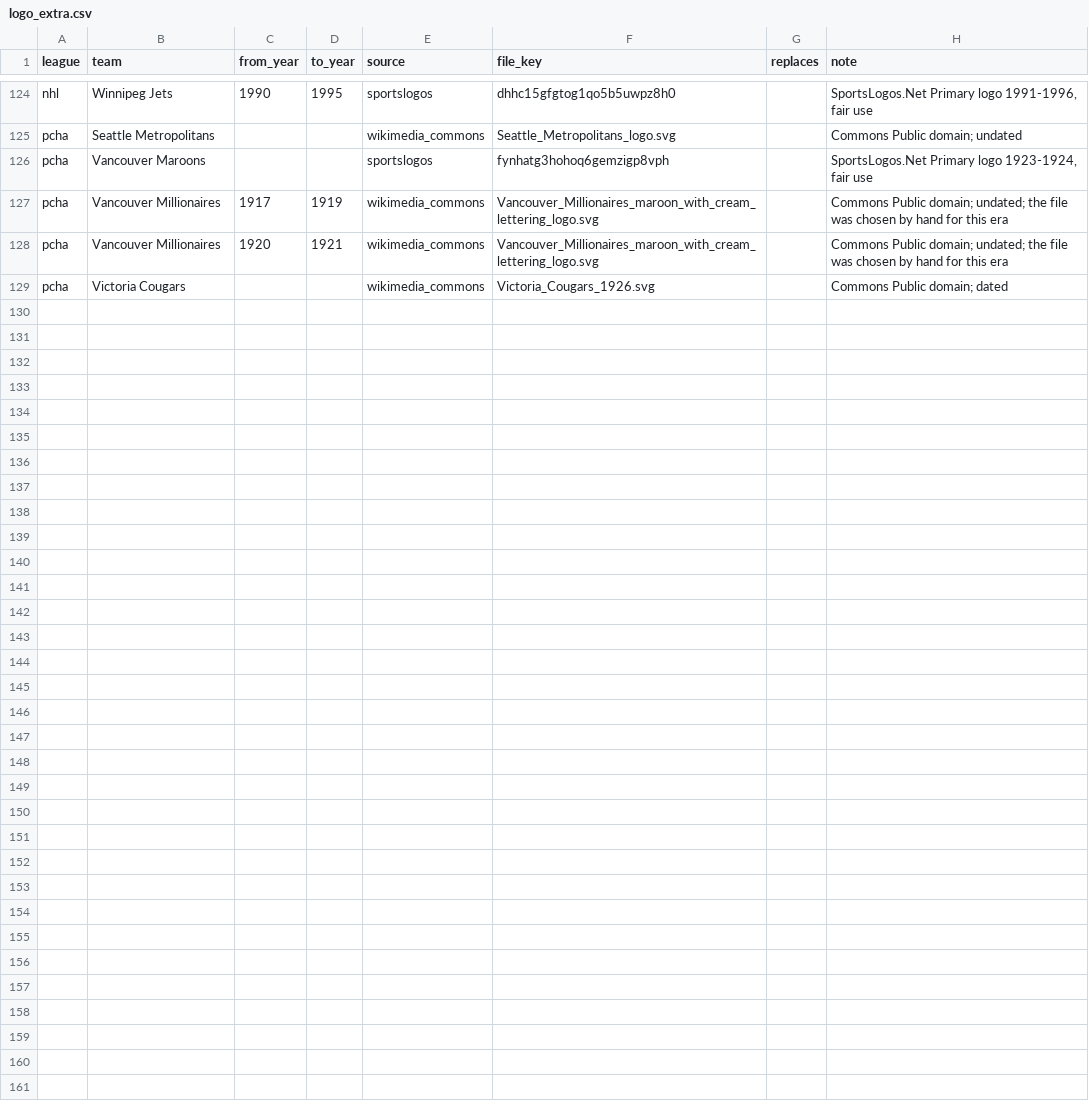
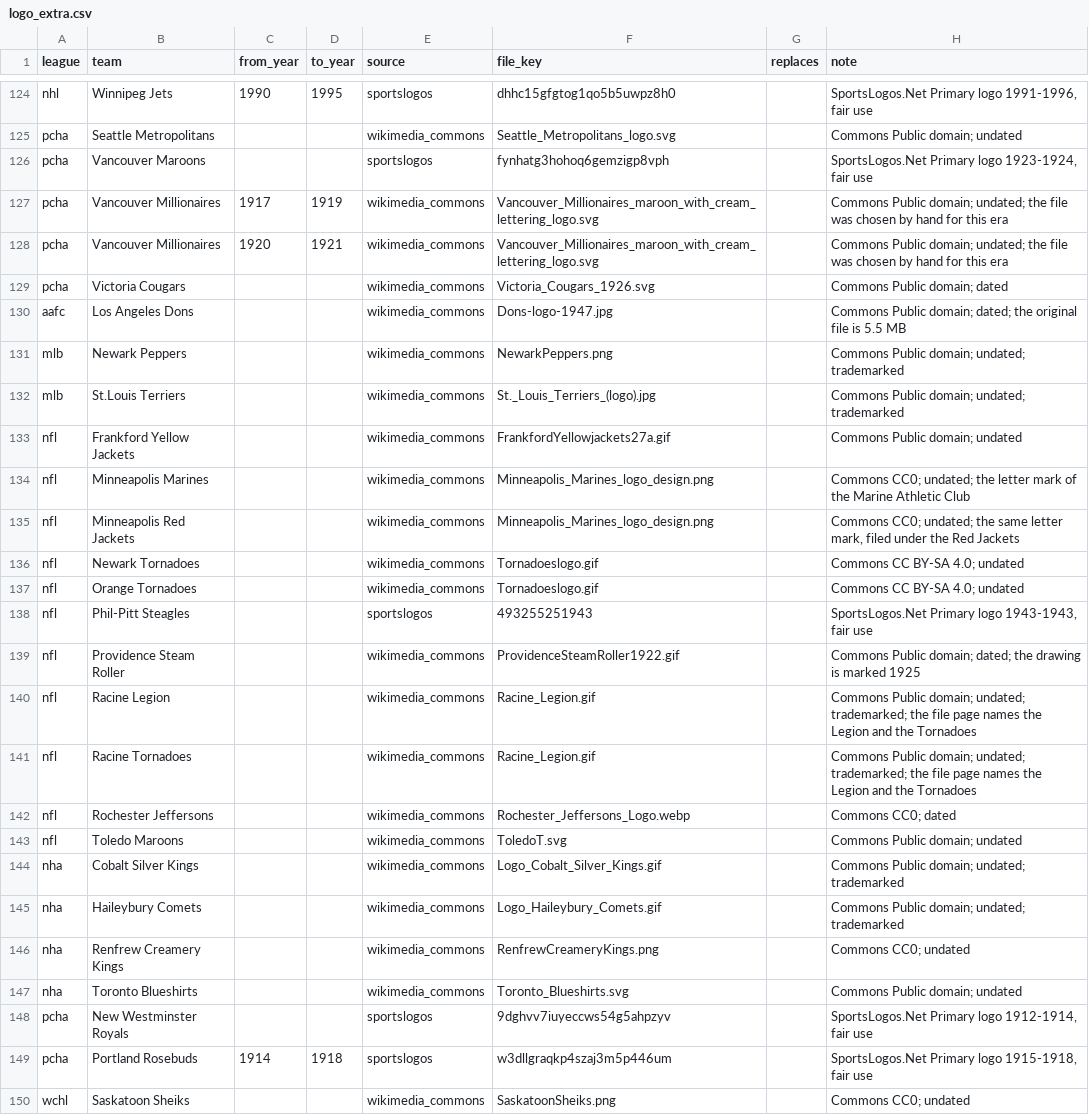
Before and after one commit to spxis/spx-stats, a CSV file: db/seed/logo_extra.csv, drawn as a sheet; only a part is shown, gaps mark what is left out; the diff names each change by its address in the sheet, - before the commit and + after, or states it on an @@ line.

Commit message:
feat(logos): seed marks for logo gaps

```diff
--- a/db/seed/logo_extra.csv
+++ b/db/seed/logo_extra.csv
+row 130: aafc | Los Angeles Dons |  |  | wikimedia_commons | Dons-logo-1947.jpg |  | Commons Public domain; dated; the original file is 5.5 MB
+row 131: mlb | Newark Peppers |  |  | wikimedia_commons | NewarkPeppers.png |  | Commons Public domain; undated; trademarked
+row 132: mlb | St.Louis Terriers |  |  | wikimedia_commons | St._Louis_Terriers_(logo).jpg |  | Commons Public domain; undated; trademarked
+row 133: nfl | Frankford Yellow Jackets |  |  | wikimedia_commons | FrankfordYellowjackets27a.gif |  | Commons Public domain; undated
+row 134: nfl | Minneapolis Marines |  |  | wikimedia_commons | Minneapolis_Marines_logo_design.png |  | Commons CC0; undated; the letter mark of the Marine Athletic Club
+row 135: nfl | Minneapolis Red Jackets |  |  | wikimedia_commons | Minneapolis_Marines_logo_design.png |  | Commons CC0; undated; the same letter mark, filed under the Red Jackets
+row 136: nfl | Newark Tornadoes |  |  | wikimedia_commons | Tornadoeslogo.gif |  | Commons CC BY-SA 4.0; undated
+row 137: nfl | Orange Tornadoes |  |  | wikimedia_commons | Tornadoeslogo.gif |  | Commons CC BY-SA 4.0; undated
+row 138: nfl | Phil-Pitt Steagles |  |  | sportslogos | 493255251943 |  | SportsLogos.Net Primary logo 1943-1943, fair use
+row 139: nfl | Providence Steam Roller |  |  | wikimedia_commons | ProvidenceSteamRoller1922.gif |  | Commons Public domain; dated; the drawing is marked 1925
+row 140: nfl | Racine Legion |  |  | wikimedia_commons | Racine_Legion.gif |  | Commons Public domain; undated; trademarked; the file page names the Legion and the Tornadoes
+row 141: nfl | Racine Tornadoes |  |  | wikimedia_commons | Racine_Legion.gif |  | Commons Public domain; undated; trademarked; the file page names the Legion and the Tornadoes
+row 142: nfl | Rochester Jeffersons |  |  | wikimedia_commons | Rochester_Jeffersons_Logo.webp |  | Commons CC0; dated
+row 143: nfl | Toledo Maroons |  |  | wikimedia_commons | ToledoT.svg |  | Commons Public domain; undated
+row 144: nha | Cobalt Silver Kings |  |  | wikimedia_commons | Logo_Cobalt_Silver_Kings.gif |  | Commons Public domain; undated; trademarked
+row 145: nha | Haileybury Comets |  |  | wikimedia_commons | Logo_Haileybury_Comets.gif |  | Commons Public domain; undated; trademarked
+row 146: nha | Renfrew Creamery Kings |  |  | wikimedia_commons | RenfrewCreameryKings.png |  | Commons CC0; undated
+row 147: nha | Toronto Blueshirts |  |  | wikimedia_commons | Toronto_Blueshirts.svg |  | Commons Public domain; undated
+row 148: pcha | New Westminster Royals |  |  | sportslogos | 9dghvv7iuyeccws54g5ahpzyv |  | SportsLogos.Net Primary logo 1912-1914, fair use
+row 149: pcha | Portland Rosebuds | 1914 | 1918 | sportslogos | w3dllgraqkp4szaj3m5p446um |  | SportsLogos.Net Primary logo 1915-1918, fair use
+row 150: wchl | Saskatoon Sheiks |  |  | wikimedia_commons | SaskatoonSheiks.png |  | Commons CC0; undated
```
Also changed, not shown: db/seed/logo_extra_review.csv, db/seed/logo_fit.csv, 3 other files.
